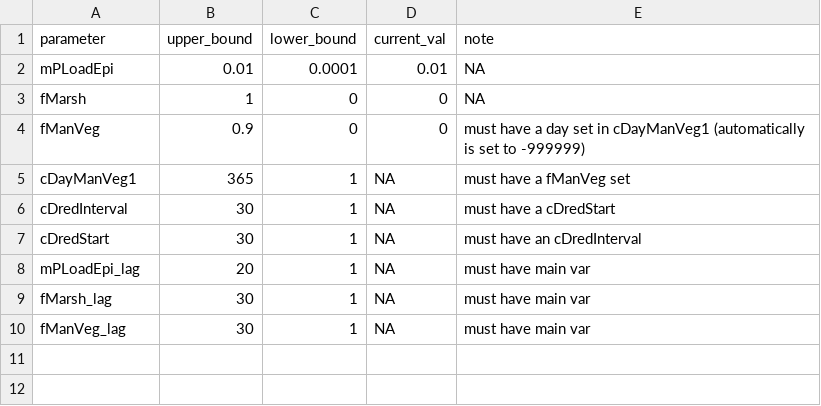
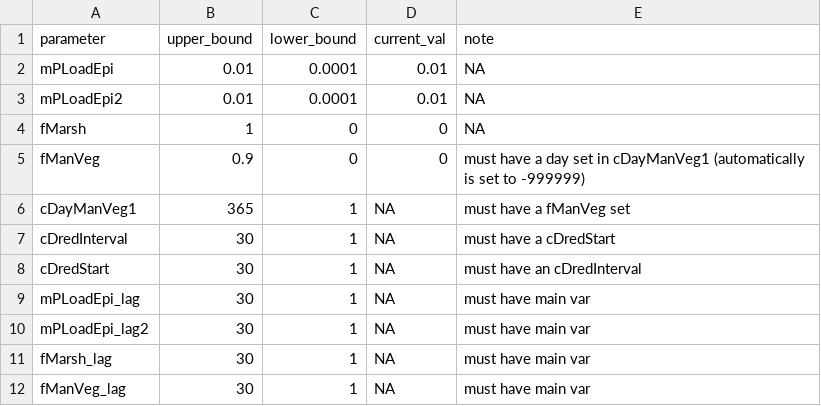
Before and after one commit to OlssonF/PCLake_pathway_optimisation, a CSV file: possible_measures.csv, drawn as a sheet.

Commit message:
add multiple lags for P load

```diff
--- a/possible_measures.csv
+++ b/possible_measures.csv
@@ -2,2 +2,3 @@ parameter,upper_bound,lower_bound,current_val,note
 mPLoadEpi,0.01,0.0001,0.01,NA
+mPLoadEpi2,0.01,0.0001,0.01,NA
 fMarsh,1,0,0,NA
@@ -7,3 +8,4 @@ cDredInterval,30,1,NA,must have a cDredStart
 cDredStart,30,1,NA,must have an cDredInterval
-mPLoadEpi_lag,20,1,NA,must have main var
+mPLoadEpi_lag,30,1,NA,must have main var
+mPLoadEpi_lag2,30,1,NA,must have main var
 fMarsh_lag,30,1,NA,must have main var
```
